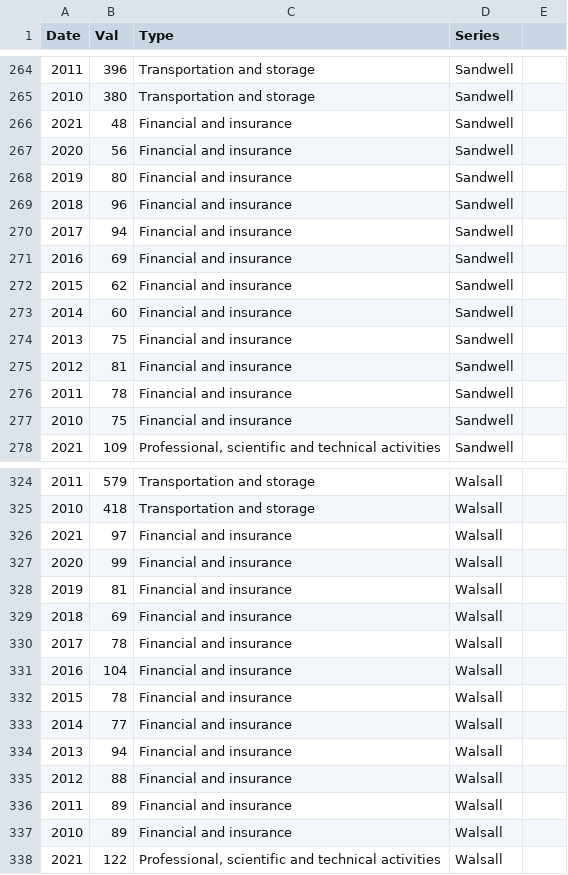
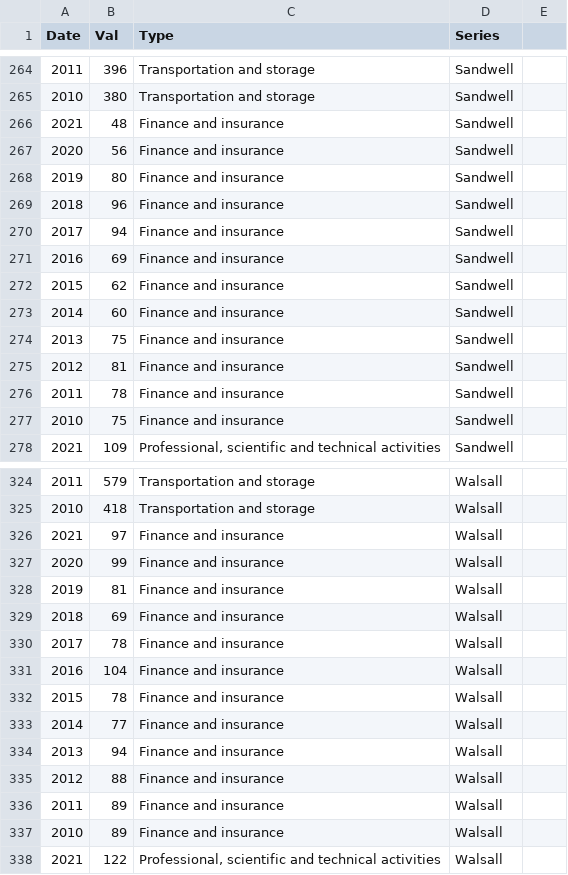
Before and after one commit to ReubenAcacia/ReubenAcacia.github.io, a CSV file: line4.csv, drawn as a sheet; only a part is shown, gaps mark what is left out; the diff covers the shown part only.

```diff
--- a/line4.csv
+++ b/line4.csv
@@ -265,14 +265,14 @@
 2010,380,Transportation and storage,Sandwell,
-2021,48,Financial and insurance,Sandwell,
-2020,56,Financial and insurance,Sandwell,
-2019,80,Financial and insurance,Sandwell,
-2018,96,Financial and insurance,Sandwell,
-2017,94,Financial and insurance,Sandwell,
-2016,69,Financial and insurance,Sandwell,
-2015,62,Financial and insurance,Sandwell,
-2014,60,Financial and insurance,Sandwell,
-2013,75,Financial and insurance,Sandwell,
-2012,81,Financial and insurance,Sandwell,
-2011,78,Financial and insurance,Sandwell,
-2010,75,Financial and insurance,Sandwell,
+2021,48,Finance and insurance,Sandwell,
+2020,56,Finance and insurance,Sandwell,
+2019,80,Finance and insurance,Sandwell,
+2018,96,Finance and insurance,Sandwell,
+2017,94,Finance and insurance,Sandwell,
+2016,69,Finance and insurance,Sandwell,
+2015,62,Finance and insurance,Sandwell,
+2014,60,Finance and insurance,Sandwell,
+2013,75,Finance and insurance,Sandwell,
+2012,81,Finance and insurance,Sandwell,
+2011,78,Finance and insurance,Sandwell,
+2010,75,Finance and insurance,Sandwell,
 2021,109,"Professional, scientific and technical activities",Sandwell,
@@ -325,14 +325,14 @@
 2010,418,Transportation and storage,Walsall,
-2021,97,Financial and insurance,Walsall,
-2020,99,Financial and insurance,Walsall,
-2019,81,Financial and insurance,Walsall,
-2018,69,Financial and insurance,Walsall,
-2017,78,Financial and insurance,Walsall,
-2016,104,Financial and insurance,Walsall,
-2015,78,Financial and insurance,Walsall,
-2014,77,Financial and insurance,Walsall,
-2013,94,Financial and insurance,Walsall,
-2012,88,Financial and insurance,Walsall,
-2011,89,Financial and insurance,Walsall,
-2010,89,Financial and insurance,Walsall,
+2021,97,Finance and insurance,Walsall,
+2020,99,Finance and insurance,Walsall,
+2019,81,Finance and insurance,Walsall,
+2018,69,Finance and insurance,Walsall,
+2017,78,Finance and insurance,Walsall,
+2016,104,Finance and insurance,Walsall,
+2015,78,Finance and insurance,Walsall,
+2014,77,Finance and insurance,Walsall,
+2013,94,Finance and insurance,Walsall,
+2012,88,Finance and insurance,Walsall,
+2011,89,Finance and insurance,Walsall,
+2010,89,Finance and insurance,Walsall,
 2021,122,"Professional, scientific and technical activities",Walsall,
```
Also changed, not shown: 60 edited cells elsewhere in this file.
